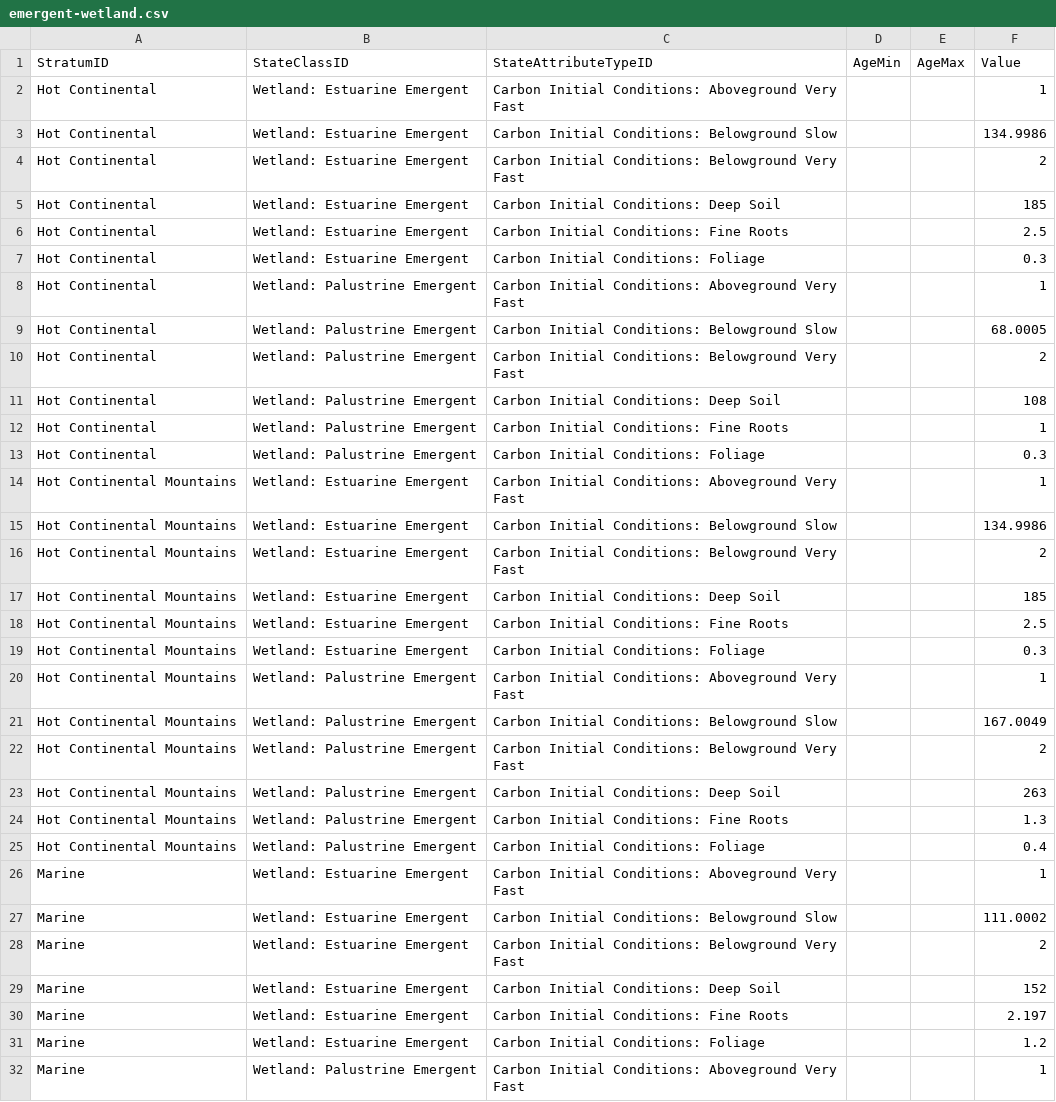
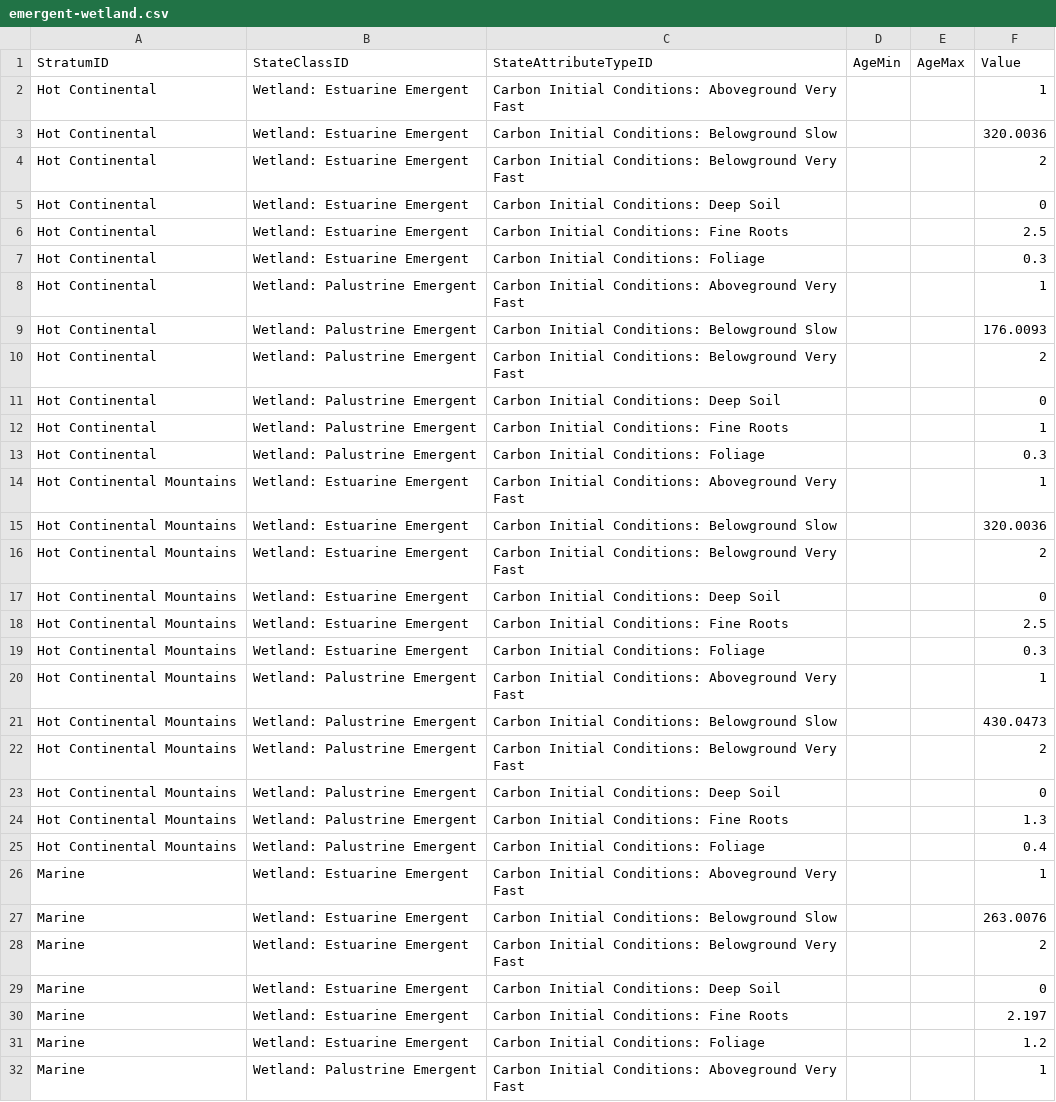
Before and after one commit to bsleeter/lucasCore, a CSV file: defaults/initialstocks/emergent-wetland.csv, drawn as a sheet; only a part is shown; the diff covers the shown part only.

```diff
--- a/defaults/initialstocks/emergent-wetland.csv
+++ b/defaults/initialstocks/emergent-wetland.csv
@@ -2,5 +2,5 @@ StratumID,StateClassID,StateAttributeTypeID,AgeMin,AgeMax,Value
 Hot Continental,Wetland: Estuarine Emergent,Carbon Initial Conditions: Aboveground Very Fast,,,1
-Hot Continental,Wetland: Estuarine Emergent,Carbon Initial Conditions: Belowground Slow,,,134.9986
+Hot Continental,Wetland: Estuarine Emergent,Carbon Initial Conditions: Belowground Slow,,,320.0036
 Hot Continental,Wetland: Estuarine Emergent,Carbon Initial Conditions: Belowground Very Fast,,,2
-Hot Continental,Wetland: Estuarine Emergent,Carbon Initial Conditions: Deep Soil,,,185
+Hot Continental,Wetland: Estuarine Emergent,Carbon Initial Conditions: Deep Soil,,,0
 Hot Continental,Wetland: Estuarine Emergent,Carbon Initial Conditions: Fine Roots,,,2.5
@@ -8,5 +8,5 @@ Hot Continental,Wetland: Estuarine Emergent,Carbon Initial Conditions: Foliage,,
 Hot Continental,Wetland: Palustrine Emergent,Carbon Initial Conditions: Aboveground Very Fast,,,1
-Hot Continental,Wetland: Palustrine Emergent,Carbon Initial Conditions: Belowground Slow,,,68.0005
+Hot Continental,Wetland: Palustrine Emergent,Carbon Initial Conditions: Belowground Slow,,,176.0093
 Hot Continental,Wetland: Palustrine Emergent,Carbon Initial Conditions: Belowground Very Fast,,,2
-Hot Continental,Wetland: Palustrine Emergent,Carbon Initial Conditions: Deep Soil,,,108
+Hot Continental,Wetland: Palustrine Emergent,Carbon Initial Conditions: Deep Soil,,,0
 Hot Continental,Wetland: Palustrine Emergent,Carbon Initial Conditions: Fine Roots,,,1
@@ -14,5 +14,5 @@ Hot Continental,Wetland: Palustrine Emergent,Carbon Initial Conditions: Foliage,
 Hot Continental Mountains,Wetland: Estuarine Emergent,Carbon Initial Conditions: Aboveground Very Fast,,,1
-Hot Continental Mountains,Wetland: Estuarine Emergent,Carbon Initial Conditions: Belowground Slow,,,134.9986
+Hot Continental Mountains,Wetland: Estuarine Emergent,Carbon Initial Conditions: Belowground Slow,,,320.0036
 Hot Continental Mountains,Wetland: Estuarine Emergent,Carbon Initial Conditions: Belowground Very Fast,,,2
-Hot Continental Mountains,Wetland: Estuarine Emergent,Carbon Initial Conditions: Deep Soil,,,185
+Hot Continental Mountains,Wetland: Estuarine Emergent,Carbon Initial Conditions: Deep Soil,,,0
 Hot Continental Mountains,Wetland: Estuarine Emergent,Carbon Initial Conditions: Fine Roots,,,2.5
@@ -20,5 +20,5 @@ Hot Continental Mountains,Wetland: Estuarine Emergent,Carbon Initial Conditions:
 Hot Continental Mountains,Wetland: Palustrine Emergent,Carbon Initial Conditions: Aboveground Very Fast,,,1
-Hot Continental Mountains,Wetland: Palustrine Emergent,Carbon Initial Conditions: Belowground Slow,,,167.0049
+Hot Continental Mountains,Wetland: Palustrine Emergent,Carbon Initial Conditions: Belowground Slow,,,430.0473
 Hot Continental Mountains,Wetland: Palustrine Emergent,Carbon Initial Conditions: Belowground Very Fast,,,2
-Hot Continental Mountains,Wetland: Palustrine Emergent,Carbon Initial Conditions: Deep Soil,,,263
+Hot Continental Mountains,Wetland: Palustrine Emergent,Carbon Initial Conditions: Deep Soil,,,0
 Hot Continental Mountains,Wetland: Palustrine Emergent,Carbon Initial Conditions: Fine Roots,,,1.3
@@ -26,5 +26,5 @@ Hot Continental Mountains,Wetland: Palustrine Emergent,Carbon Initial Conditions
 Marine,Wetland: Estuarine Emergent,Carbon Initial Conditions: Aboveground Very Fast,,,1
-Marine,Wetland: Estuarine Emergent,Carbon Initial Conditions: Belowground Slow,,,111.0002
+Marine,Wetland: Estuarine Emergent,Carbon Initial Conditions: Belowground Slow,,,263.0076
 Marine,Wetland: Estuarine Emergent,Carbon Initial Conditions: Belowground Very Fast,,,2
-Marine,Wetland: Estuarine Emergent,Carbon Initial Conditions: Deep Soil,,,152
+Marine,Wetland: Estuarine Emergent,Carbon Initial Conditions: Deep Soil,,,0
 Marine,Wetland: Estuarine Emergent,Carbon Initial Conditions: Fine Roots,,,2.197
```
Also changed, not shown: 66 edited cells elsewhere in this file, defaults/initialstocks/grassland-shrubland.csv, defaults/stockflow/emergent-wetland-fit.csv, 16 other files.
